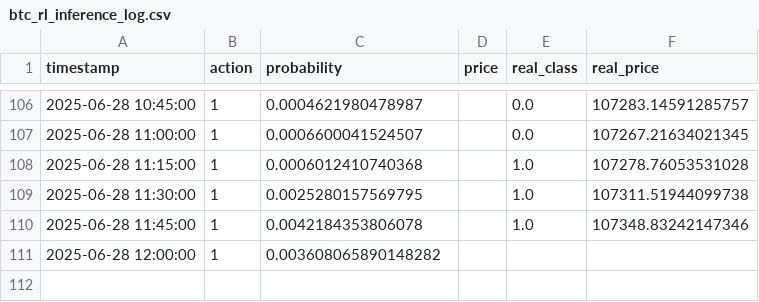
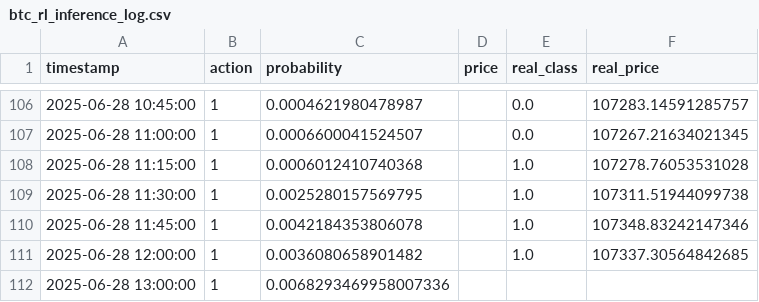
Before and after one commit to Saatarko/btc_research, a CSV file: btc_rl_inference_log.csv, drawn as a sheet; only a part is shown, gaps mark what is left out.

```diff
--- a/btc_rl_inference_log.csv
+++ b/btc_rl_inference_log.csv
@@ -110,2 +110,3 @@ timestamp,action,probability,price,real_class,real_price
 2025-06-28 11:45:00,1,0.0042184353806078,,1.0,107348.83242147346
-2025-06-28 12:00:00,1,0.003608065890148282,,,
+2025-06-28 12:00:00,1,0.0036080658901482,,1.0,107337.30564842685
+2025-06-28 13:00:00,1,0.0068293469958007336,,,
```
Also changed, not shown: btc_model_predictions.csv.
